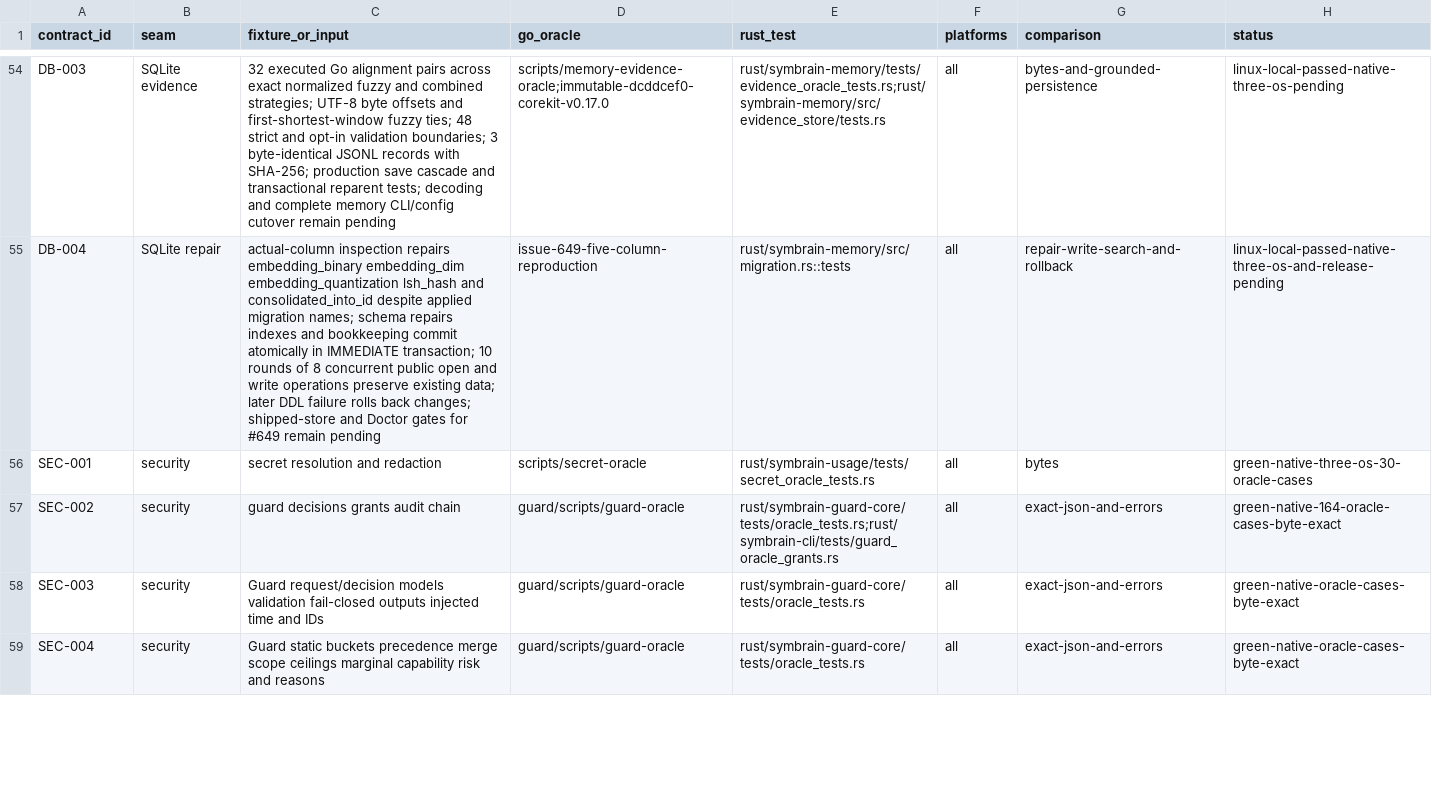
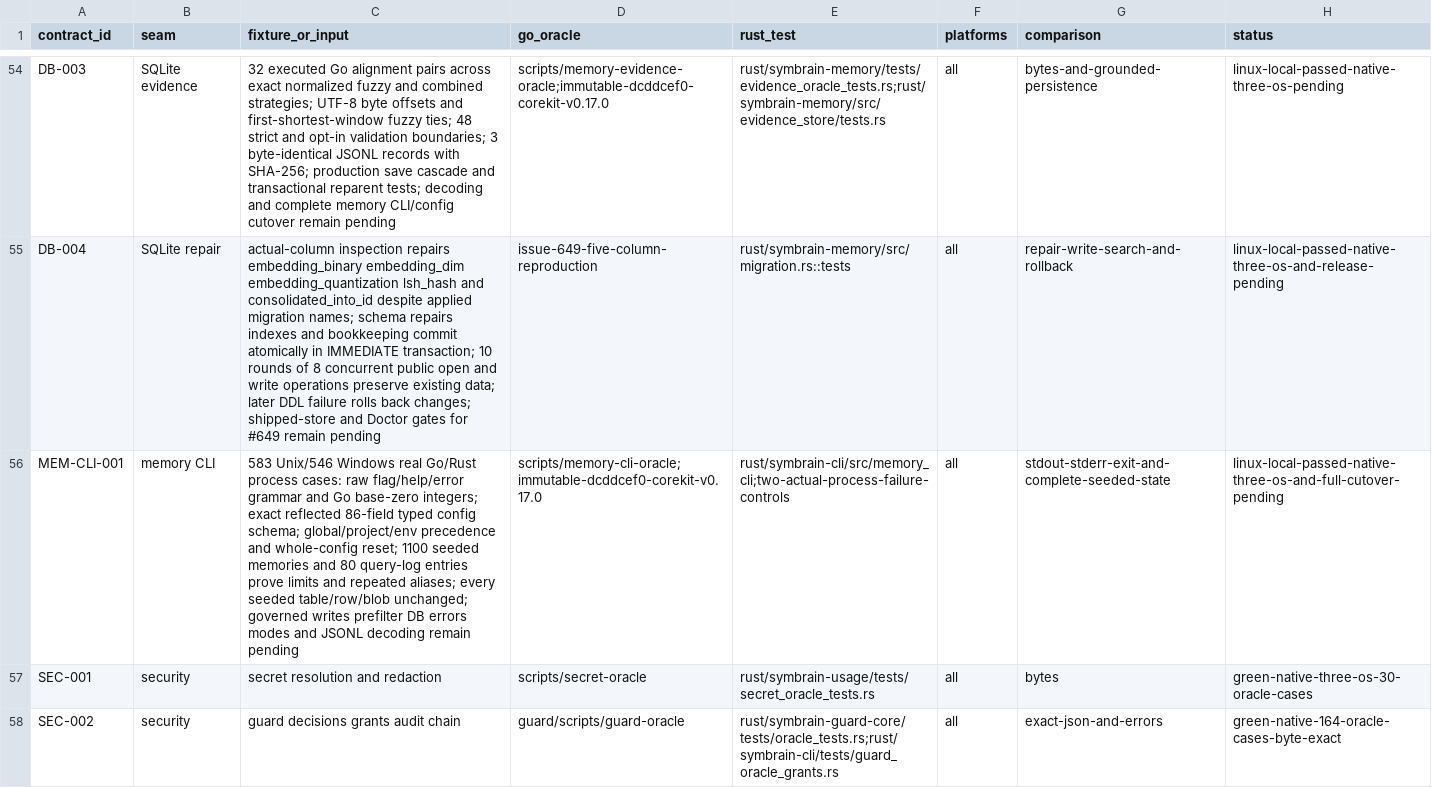
Before and after one commit to danieljustus/symaira-brain, a CSV file: migration/contract-matrix.csv, drawn as a sheet; only a part is shown, gaps mark what is left out; the shorter side is filled out with more unchanged rows; the diff names each change by its address in the sheet, - before the commit and + after, or states it on an @@ line.

Commit message:
feat: port memory cli flags and typed read configuration
Match immutable Go argument grammar, configuration precedence and seeded read output. Keep governed writes, prefilter and database error cutover gates explicit; document decisions and source-bound process evidence. Refs #758.

```diff
--- a/migration/contract-matrix.csv
+++ b/migration/contract-matrix.csv
+row 56: MEM-CLI-001 | memory CLI | 583 Unix/546 Windows real Go/Rust process cases: raw flag/help/error grammar and Go base-zero integers; exact reflected 86-field typed config schema; global/project/env precedence and whole-config reset; 1100 seeded memories and 80 query-log entries prove limits and repeated aliases; every seeded table/row/blob unchanged; governed writes prefilter DB errors modes and JSONL decoding remain pending | scripts/memory-cli-oracle;immutable-dcddcef0-corekit-v0.17.0 | rust/symbrain-cli/src/memory_cli;two-actual-process-failure-controls | all | stdout-stderr-exit-and-complete-seeded-state | linux-local-passed-native-three-os-and-full-cutover-pending
```
Also changed, not shown: 30 other files.
